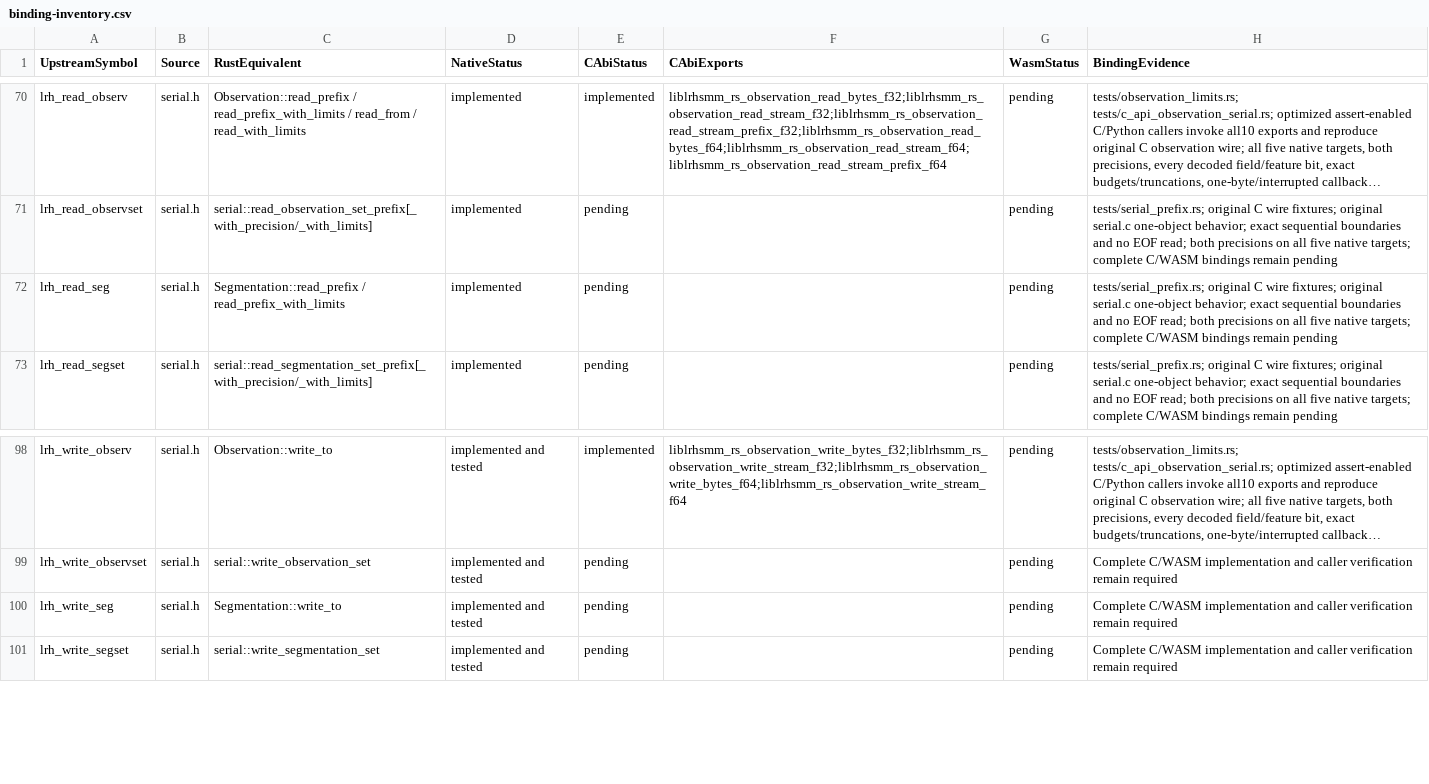
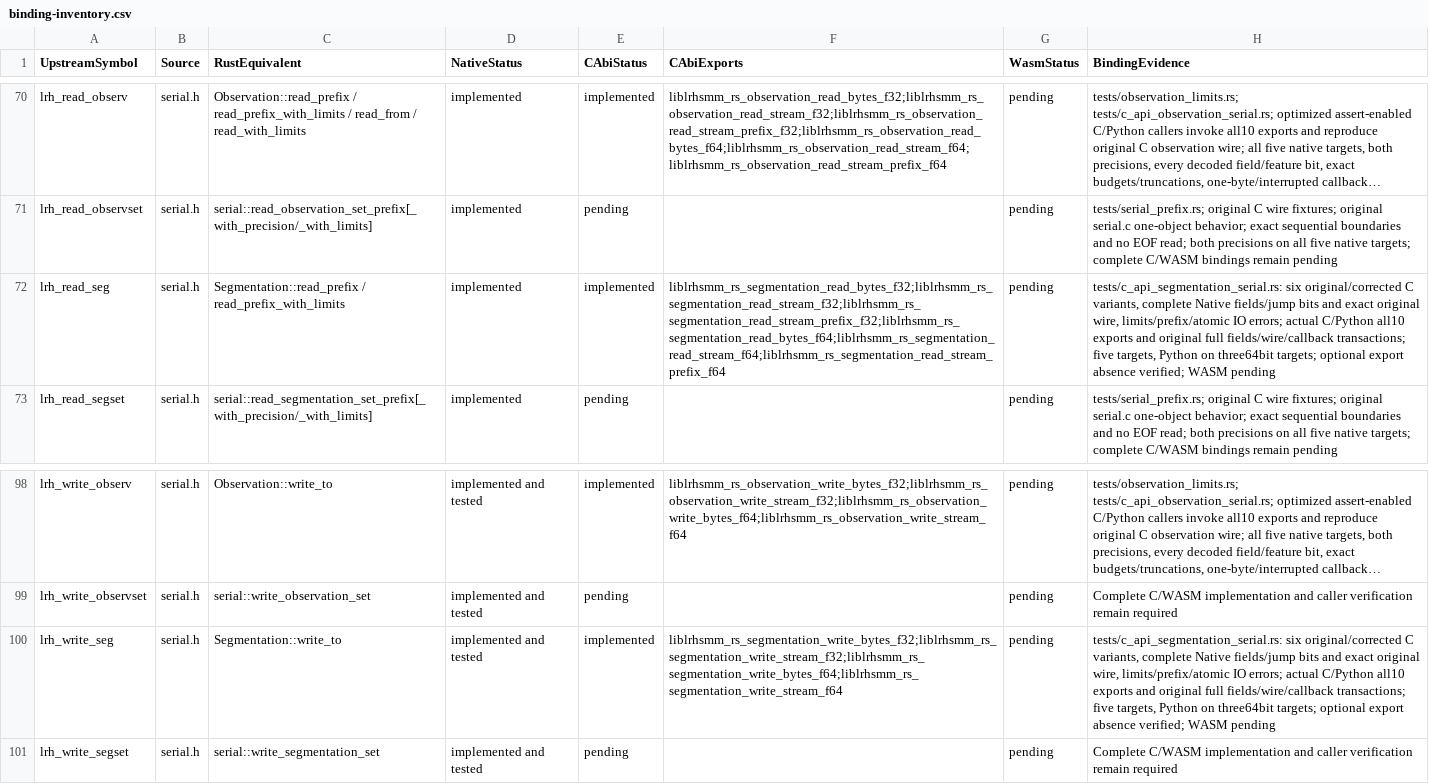
Before and after one commit to Lqm1/liblrhsmm-rs, a CSV file: docs/binding-inventory.csv, drawn as a sheet; only a part is shown, gaps mark what is left out; long unchanged cells end in …; the diff names each change by its address in the sheet, - before the commit and + after, or states it on an @@ line.

Commit message:
feat: expose compatible segmentation codecs through C ABI

```diff
--- a/docs/binding-inventory.csv
+++ b/docs/binding-inventory.csv
-E72 (CAbiStatus): pending
+E72 (CAbiStatus): implemented
-F72 (CAbiExports): (empty)
+F72 (CAbiExports): liblrhsmm_rs_segmentation_read_bytes_f32;liblrhsmm_rs_segmentation_read_stream_f32;liblrhsmm_rs_segmentation_read_stream_prefix_f32;liblrhsmm_rs_segmentation_read_bytes_f64;liblrhsmm_rs_segmentation_read_stream_f64;liblrhsmm_rs_segmentation_read_stream_prefix_f64
-H72 (BindingEvidence): tests/serial_prefix.rs; original C wire fixtures; original serial.c one-object behavior; exact sequential boundaries and no EOF read; both precisions on all five native targets; complete C/WASM bindings remain pending
+H72 (BindingEvidence): tests/c_api_segmentation_serial.rs: six original/corrected C variants, complete Native fields/jump bits and exact original wire, limits/prefix/atomic IO errors; actual C/Python all10 exports and original full fields/wire/callback transactions; five targets, Python on three64bit targets; optional export absence verified; WASM pending
-E100 (CAbiStatus): pending
+E100 (CAbiStatus): implemented
-F100 (CAbiExports): (empty)
+F100 (CAbiExports): liblrhsmm_rs_segmentation_write_bytes_f32;liblrhsmm_rs_segmentation_write_stream_f32;liblrhsmm_rs_segmentation_write_bytes_f64;liblrhsmm_rs_segmentation_write_stream_f64
-H100 (BindingEvidence): Complete C/WASM implementation and caller verification remain required
+H100 (BindingEvidence): tests/c_api_segmentation_serial.rs: six original/corrected C variants, complete Native fields/jump bits and exact original wire, limits/prefix/atomic IO errors; actual C/Python all10 exports and original full fields/wire/callback transactions; five targets, Python on three64bit targets; optional export absence verified; WASM pending
```
Also changed, not shown: 10 other files.
